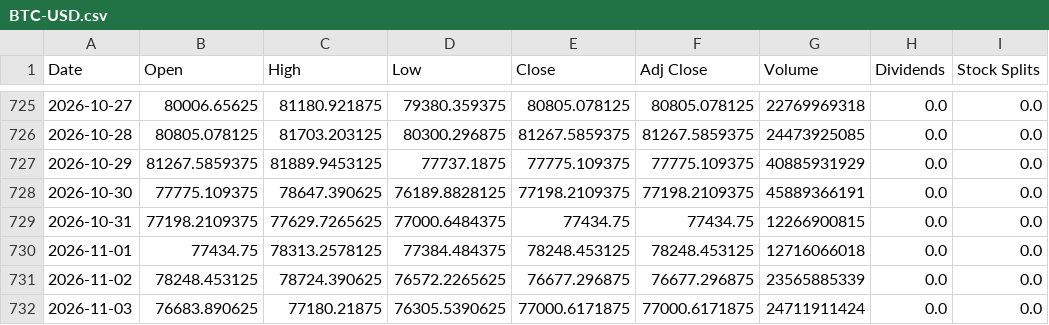
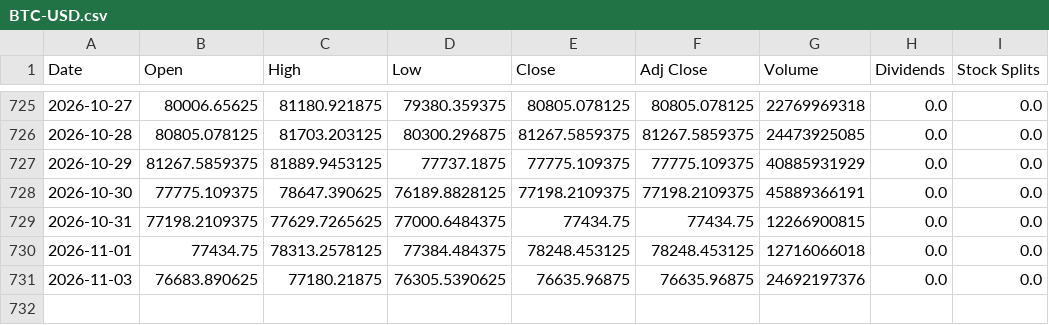
Before and after one commit to cheangiotou238-star/quant-multi-asset-engine, a CSV file: data/history/BTC-USD.csv, drawn as a sheet; only a part is shown, gaps mark what is left out.

```diff
--- a/data/history/BTC-USD.csv
+++ b/data/history/BTC-USD.csv
@@ -730,3 +730,2 @@ Date,Open,High,Low,Close,Adj Close,Volume,Dividends,Stock Splits
 2026-11-01,77434.75,78313.2578125,77384.484375,78248.453125,78248.453125,12716066018,0.0,0.0
-2026-11-02,78248.453125,78724.390625,76572.2265625,76677.296875,76677.296875,23565885339,0.0,0.0
-2026-11-03,76683.890625,77180.21875,76305.5390625,77000.6171875,77000.6171875,24711911424,0.0,0.0
+2026-11-03,76683.890625,77180.21875,76305.5390625,76635.96875,76635.96875,24692197376,0.0,0.0
```
Also changed, not shown: data/history/2330.TW.csv, data/history/ETH-USD.csv, 22 other files.
